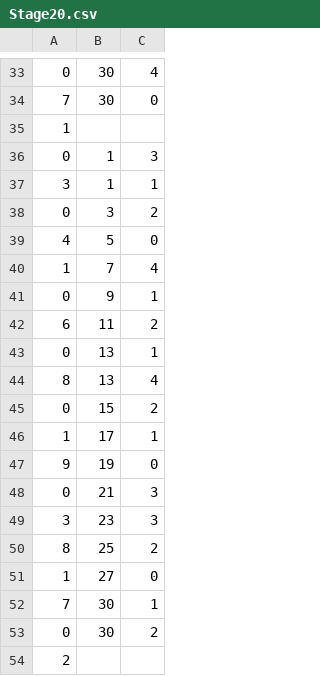
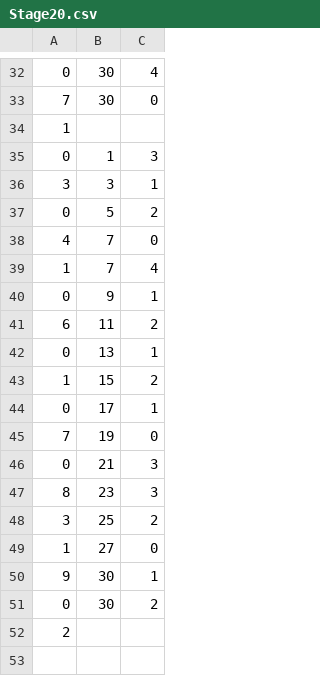
Before and after one commit to tkttdev/neting, a CSV file: Assets/Application/Resources/SpawnInfoCsv/Stage20.csv, drawn as a sheet; only a part is shown, gaps mark what is left out; the diff covers the shown part only.

```diff
--- a/Assets/Application/Resources/SpawnInfoCsv/Stage20.csv
+++ b/Assets/Application/Resources/SpawnInfoCsv/Stage20.csv
@@ -36,5 +35,5 @@
 0,1,3
-3,1,1
-0,3,2
-4,5,0
+3,3,1
+0,5,2
+4,7,0
 1,7,4
@@ -43,11 +42,10 @@
 0,13,1
-8,13,4
-0,15,2
-1,17,1
-9,19,0
+1,15,2
+0,17,1
+7,19,0
 0,21,3
-3,23,3
-8,25,2
+8,23,3
+3,25,2
 1,27,0
-7,30,1
+9,30,1
 0,30,2
```
Also changed, not shown: 1 removed row and 5 edited cells elsewhere in this file, 18 other files.
